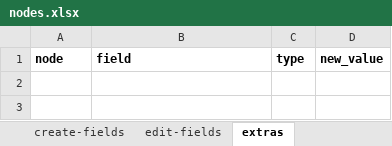
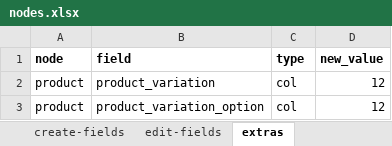
Before and after one commit to solunes/product, an Excel workbook: src/nodes.xlsx, sheet extras, drawn as a sheet; values as stored, in another font and other column widths than the file's, no borders; the diff names each change by its address in the sheet, - before the commit and + after, or states it on an @@ line.

```diff
--- a/src/nodes.xlsx (sheet extras)
+++ b/src/nodes.xlsx (sheet extras)
+row 2: product | product_variation | col | 12
+row 3: product | product_variation_option | col | 12
```
Also changed, not shown: sheet edit-fields, 1 other file.
